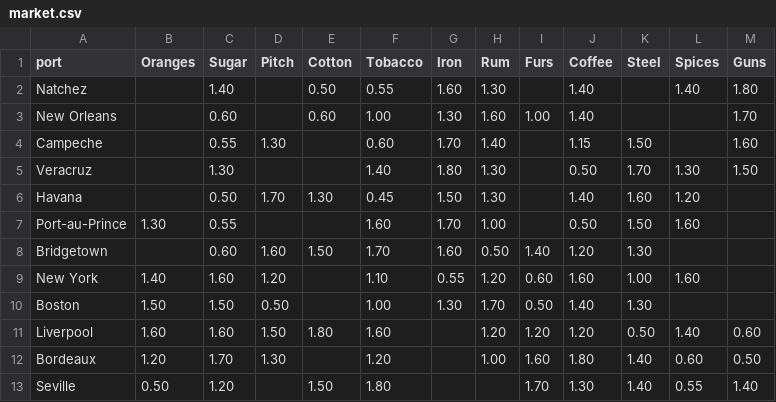
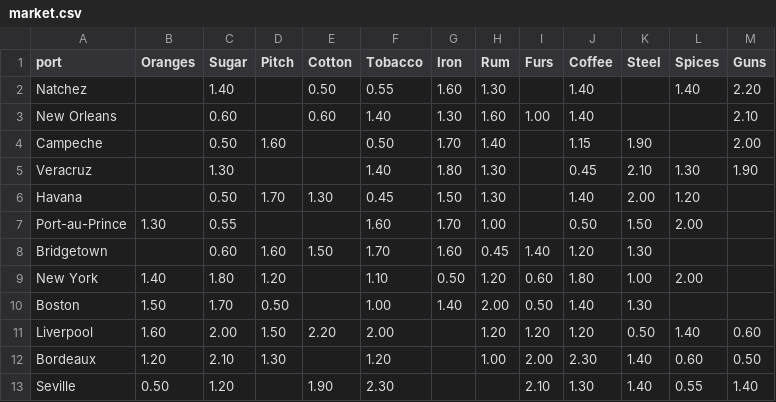
Before and after one commit to scarffy/Naval, a CSV file: Design/data/market.csv, drawn as a sheet.

```diff
--- a/Design/data/market.csv
+++ b/Design/data/market.csv
@@ -1,13 +1,13 @@
 port,Oranges,Sugar,Pitch,Cotton,Tobacco,Iron,Rum,Furs,Coffee,Steel,Spices,Guns
-Natchez,,1.40,,0.50,0.55,1.60,1.30,,1.40,,1.40,1.80
-New Orleans,,0.60,,0.60,1.00,1.30,1.60,1.00,1.40,,,1.70
-Campeche,,0.55,1.30,,0.60,1.70,1.40,,1.15,1.50,,1.60
-Veracruz,,1.30,,,1.40,1.80,1.30,,0.50,1.70,1.30,1.50
-Havana,,0.50,1.70,1.30,0.45,1.50,1.30,,1.40,1.60,1.20,
-Port-au-Prince,1.30,0.55,,,1.60,1.70,1.00,,0.50,1.50,1.60,
-Bridgetown,,0.60,1.60,1.50,1.70,1.60,0.50,1.40,1.20,1.30,,
-New York,1.40,1.60,1.20,,1.10,0.55,1.20,0.60,1.60,1.00,1.60,
-Boston,1.50,1.50,0.50,,1.00,1.30,1.70,0.50,1.40,1.30,,
-Liverpool,1.60,1.60,1.50,1.80,1.60,,1.20,1.20,1.20,0.50,1.40,0.60
-Bordeaux,1.20,1.70,1.30,,1.20,,1.00,1.60,1.80,1.40,0.60,0.50
-Seville,0.50,1.20,,1.50,1.80,,,1.70,1.30,1.40,0.55,1.40
+Natchez,,1.40,,0.50,0.55,1.60,1.30,,1.40,,1.40,2.20
+New Orleans,,0.60,,0.60,1.40,1.30,1.60,1.00,1.40,,,2.10
+Campeche,,0.50,1.60,,0.50,1.70,1.40,,1.15,1.90,,2.00
+Veracruz,,1.30,,,1.40,1.80,1.30,,0.45,2.10,1.30,1.90
+Havana,,0.50,1.70,1.30,0.45,1.50,1.30,,1.40,2.00,1.20,
+Port-au-Prince,1.30,0.55,,,1.60,1.70,1.00,,0.50,1.50,2.00,
+Bridgetown,,0.60,1.60,1.50,1.70,1.60,0.45,1.40,1.20,1.30,,
+New York,1.40,1.80,1.20,,1.10,0.50,1.20,0.60,1.80,1.00,2.00,
+Boston,1.50,1.70,0.50,,1.00,1.40,2.00,0.50,1.40,1.30,,
+Liverpool,1.60,2.00,1.50,2.20,2.00,,1.20,1.20,1.20,0.50,1.40,0.60
+Bordeaux,1.20,2.10,1.30,,1.20,,1.00,2.00,2.30,1.40,0.60,0.50
+Seville,0.50,1.20,,1.90,2.30,,,2.10,1.30,1.40,0.55,1.40
```
Also changed, not shown: Design/data/lanes.csv, Design/data/rules.csv, 5 other files.
